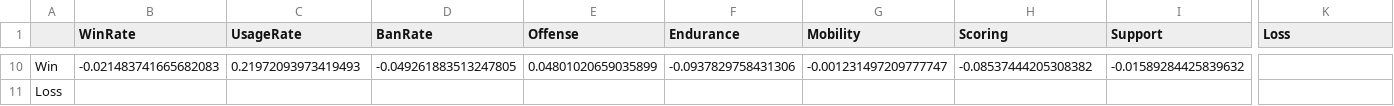
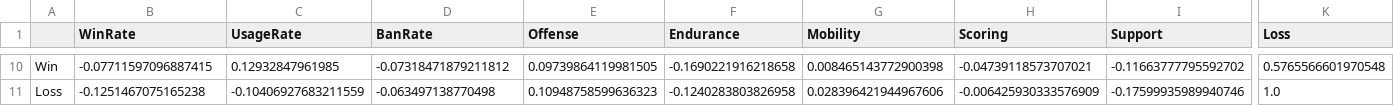
Before and after one commit to Techdudetony/UniteMatch-AI, a CSV file: backend/correlation_heatmap.csv, drawn as a sheet; only a part is shown, gaps mark what is left out; the diff covers the shown part only; the diff names each change by its address in the sheet, - before the commit and + after, or states it on an @@ line.

```diff
--- a/backend/correlation_heatmap.csv
+++ b/backend/correlation_heatmap.csv
-B10 (WinRate): -0.021483741665682083
+B10 (WinRate): -0.07711597096887415
-C10 (UsageRate): 0.21972093973419493
+C10 (UsageRate): 0.12932847961985
-D10 (BanRate): -0.049261883513247805
+D10 (BanRate): -0.07318471879211812
-E10 (Offense): 0.04801020659035899
+E10 (Offense): 0.09739864119981505
-F10 (Endurance): -0.0937829758431306
+F10 (Endurance): -0.1690221916218658
-G10 (Mobility): -0.001231497209777747
+G10 (Mobility): 0.008465143772900398
-H10 (Scoring): -0.08537444205308382
+H10 (Scoring): -0.04739118573707021
-I10 (Support): -0.01589284425839632
+I10 (Support): -0.11663777795592702
-K10 (Loss): (empty)
+K10 (Loss): 0.5765566601970548
-B11 (WinRate): (empty)
+B11 (WinRate): -0.1251467075165238
-C11 (UsageRate): (empty)
+C11 (UsageRate): -0.10406927683211559
-D11 (BanRate): (empty)
+D11 (BanRate): -0.063497138770498
-E11 (Offense): (empty)
+E11 (Offense): 0.10948758599636323
-F11 (Endurance): (empty)
+F11 (Endurance): -0.1240283803826958
-G11 (Mobility): (empty)
+G11 (Mobility): 0.028396421944967606
-H11 (Scoring): (empty)
+H11 (Scoring): -0.006425930333576909
-I11 (Support): (empty)
+I11 (Support): -0.17599935989940746
-K11 (Loss): (empty)
+K11 (Loss): 1.0
```
Also changed, not shown: 99 edited cells elsewhere in this file, backend/app/data/training_log.csv, backend/app/data/user_feedback.csv, 5 other files.
